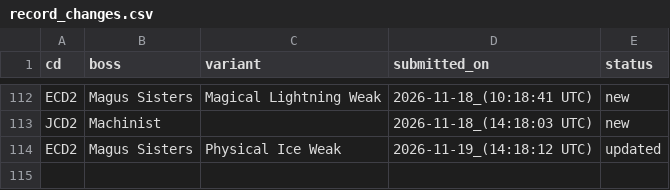
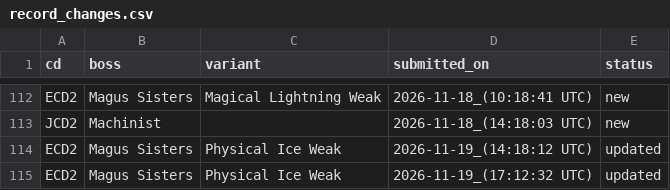
Before and after one commit to ffrkleaderboard/ffrkleaderboard.github.io, a CSV file: data/record_changes.csv, drawn as a sheet; only a part is shown, gaps mark what is left out.

Commit message:
Update data from the sheet

```diff
--- a/data/record_changes.csv
+++ b/data/record_changes.csv
@@ -114 +114,2 @@ JCD2,Machinist,,2026-11-18_(14:18:03 UTC),new
 ECD2,Magus Sisters,Physical Ice Weak,2026-11-19_(14:18:12 UTC),updated
+ECD2,Magus Sisters,Physical Ice Weak,2026-11-19_(17:12:32 UTC),updated
```
Also changed, not shown: data/records.csv.
